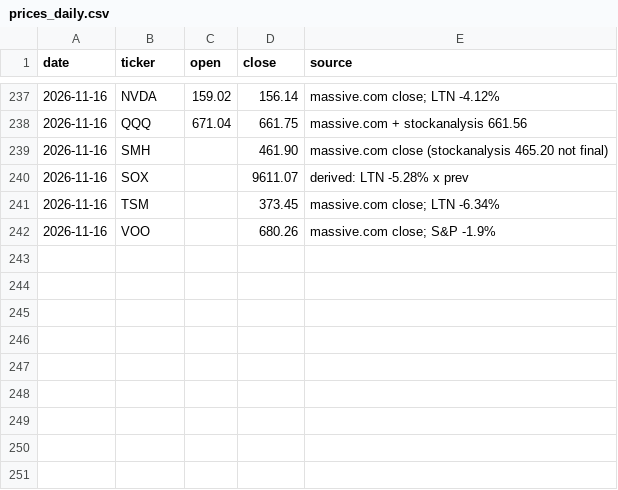
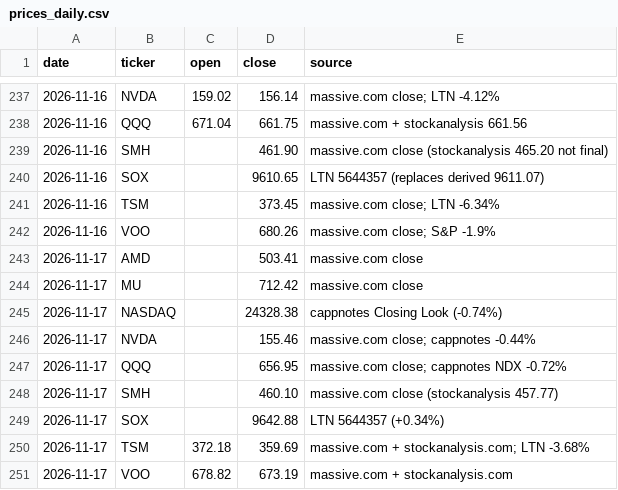
Before and after one commit to markwu831-prog/tw-stock-news, a CSV file: us/data/prices_daily.csv, drawn as a sheet; only a part is shown, gaps mark what is left out.

```diff
--- a/us/data/prices_daily.csv
+++ b/us/data/prices_daily.csv
@@ -239,4 +239,13 @@ date,ticker,open,close,source
 2026-11-16,SMH,,461.90,massive.com close (stockanalysis 465.20 not final)
-2026-11-16,SOX,,9611.07,derived: LTN -5.28% x prev
+2026-11-16,SOX,,9610.65,LTN 5644357 (replaces derived 9611.07)
 2026-11-16,TSM,,373.45,massive.com close; LTN -6.34%
 2026-11-16,VOO,,680.26,massive.com close; S&P -1.9%
+2026-11-17,AMD,,503.41,massive.com close
+2026-11-17,MU,,712.42,massive.com close
+2026-11-17,NASDAQ,,24328.38,cappnotes Closing Look (-0.74%)
+2026-11-17,NVDA,,155.46,massive.com close; cappnotes -0.44%
+2026-11-17,QQQ,,656.95,massive.com close; cappnotes NDX -0.72%
+2026-11-17,SMH,,460.10,massive.com close (stockanalysis 457.77)
+2026-11-17,SOX,,9642.88,LTN 5644357 (+0.34%)
+2026-11-17,TSM,372.18,359.69,massive.com + stockanalysis.com; LTN -3.68%
+2026-11-17,VOO,678.82,673.19,massive.com + stockanalysis.com
```
Also changed, not shown: us/data/predictions_daily.csv, 1 other file.
